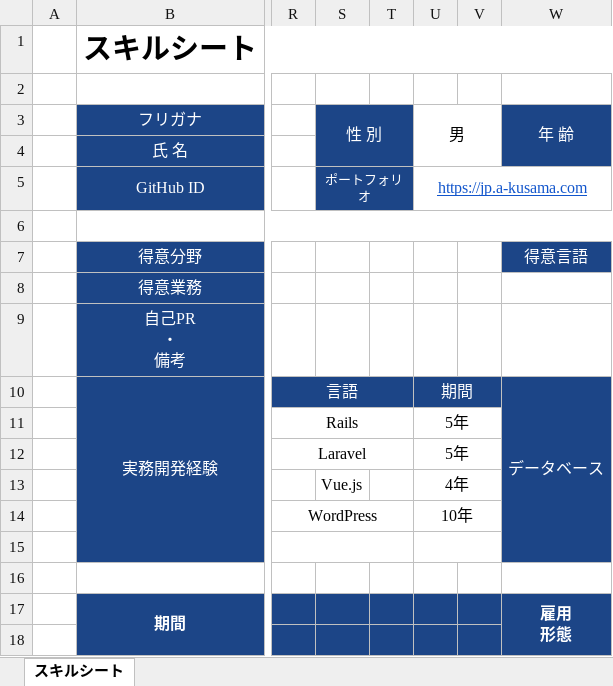
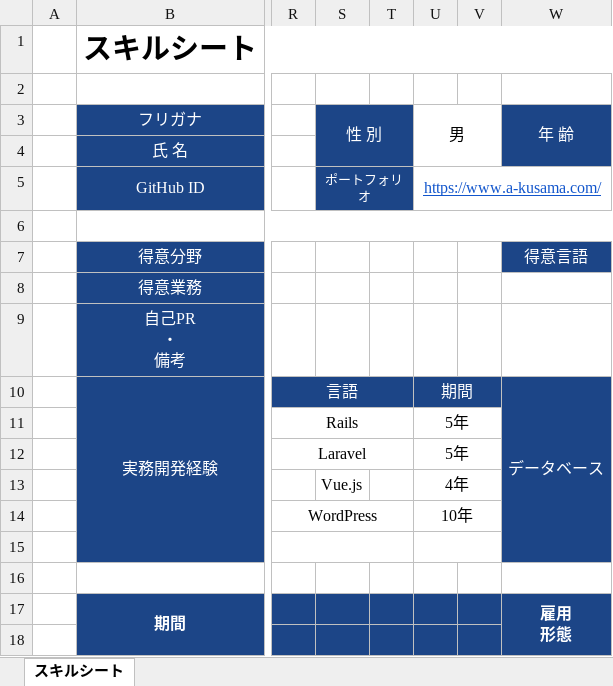
Before and after one commit to kackey621/MyPortfolio, an Excel workbook: skillsheet/template.xlsx, sheet スキルシート, drawn as a sheet; only a part is shown, gaps mark what is left out; values as stored, in another font and other column widths than the file's, no borders; the diff names each change by its address in the sheet, - before the commit and + after, or states it on an @@ line.

```diff
--- a/skillsheet/template.xlsx (sheet スキルシート)
+++ b/skillsheet/template.xlsx (sheet スキルシート)
-U5 (男): https://jp.a-kusama.com
+U5 (男): https://www.a-kusama.com/
```
Also changed, not shown: 47 other files.
